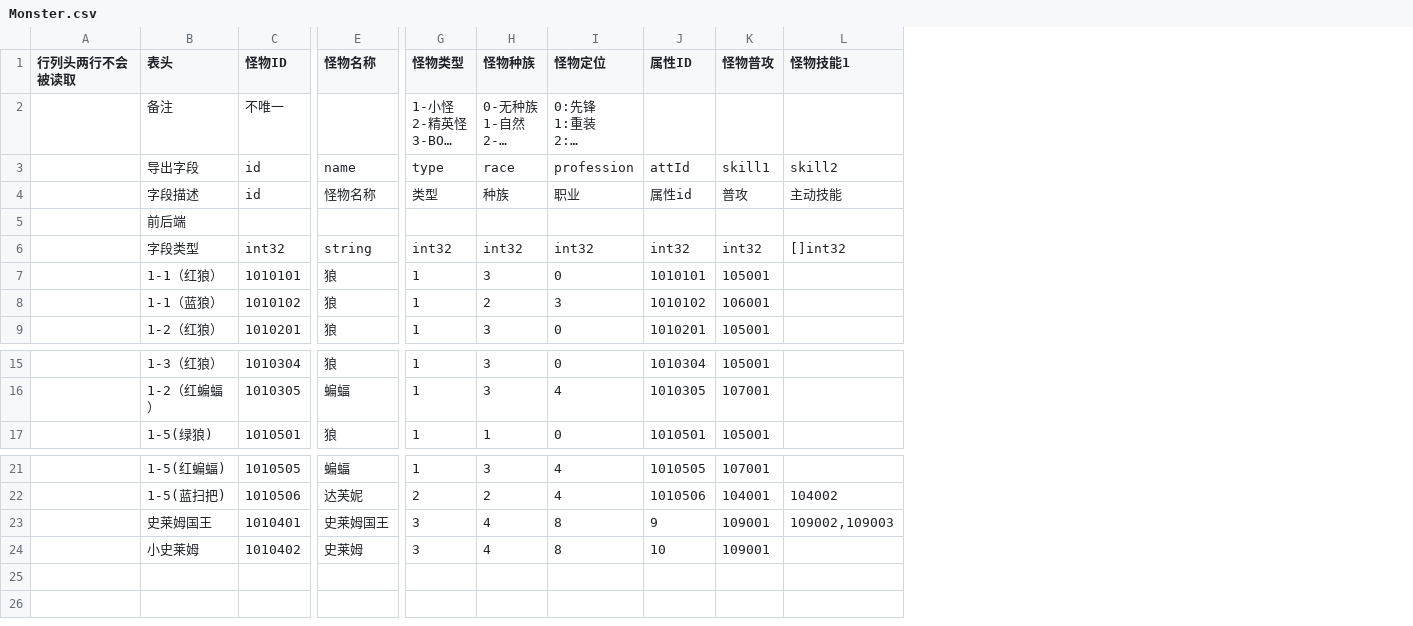
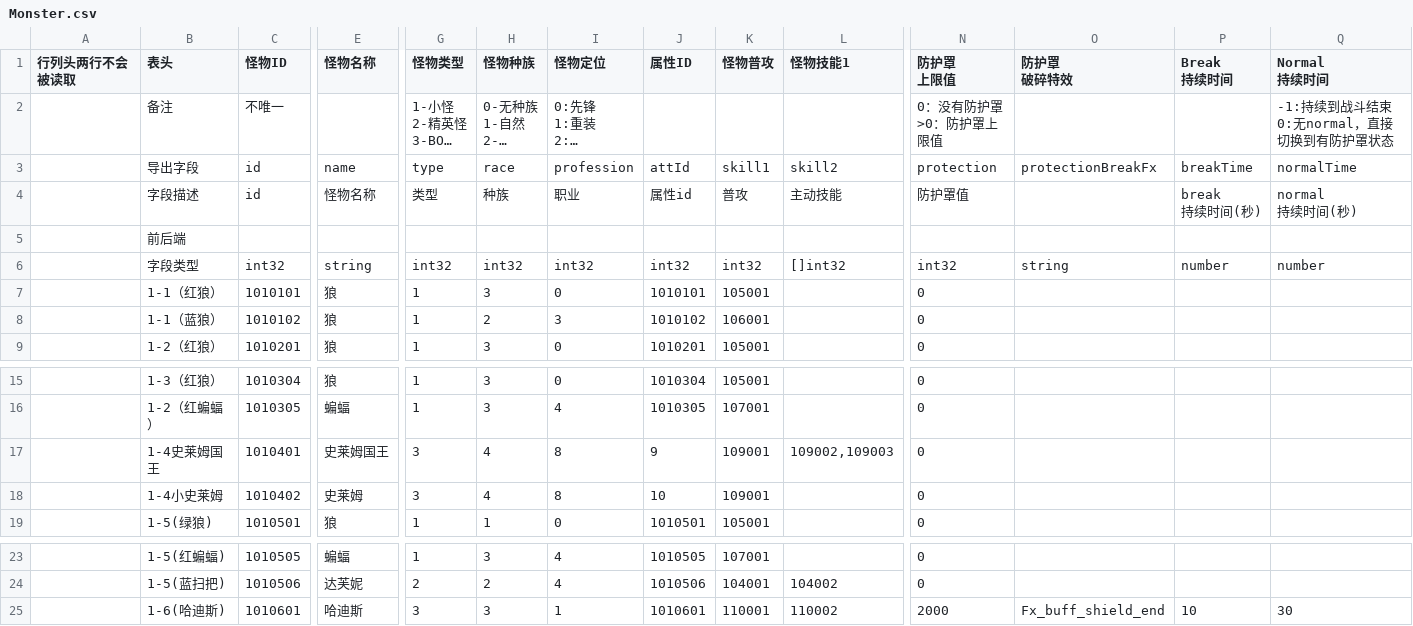
Before and after one commit to east-eden/server, a CSV file: config/csv/Monster.csv, drawn as a sheet; only a part is shown, gaps mark what is left out; long unchanged cells end in …; removed rows and columns are numbered as before the commit, all else as after; rows hold the shown columns only; ↵ is a line break in a cell; the diff names each change by its address in the sheet, - before the commit and + after, or states it on an @@ line.

```diff
--- a/config/csv/Monster.csv
+++ b/config/csv/Monster.csv
+column N (防护罩 上限值), rows 2-9: 0：没有防护罩 ↵ >0：防护罩上限值 | protection | 防护罩值 |  | int32 | 0 | 0 | 0; rows 15-16: 0 | 0; row 19: 0; rows 23-24: 0 | 0
+column O (防护罩 破碎特效), rows 3-6: protectionBreakFx |  |  | string
+column P (Break 持续时间), rows 3-6: breakTime | break ↵ 持续时间(秒) |  | number
+column Q (Normal 持续时间), rows 2-6: -1:持续到战斗结束 ↵ 0:无normal，直接切换到有防护罩状态 | normalTime | normal ↵ 持续时间(秒) |  | number
+row 17:  | 1-4史莱姆国王 | 1010401 | 史莱姆国王 | 3 | 4 | 8 | 9 | 109001 | 109002,109003 | 0
+row 18:  | 1-4小史莱姆 | 1010402 | 史莱姆 | 3 | 4 | 8 | 10 | 109001 |  | 0
-row 23:  | 史莱姆国王 | 1010401 | 史莱姆国王 | 3 | 4 | 8 | 9 | 109001 | 109002,109003
-row 24:  | 小史莱姆 | 1010402 | 史莱姆 | 3 | 4 | 8 | 10 | 109001
+row 25:  | 1-6(哈迪斯) | 1010601 | 哈迪斯 | 3 | 3 | 1 | 1010601 | 110001 | 110002 | 2000 | Fx_buff_shield_end | 10 | 30
```
Also changed, not shown: config/csv/Att.csv, config/csv/GlobalConfig.csv, 16 other files.
